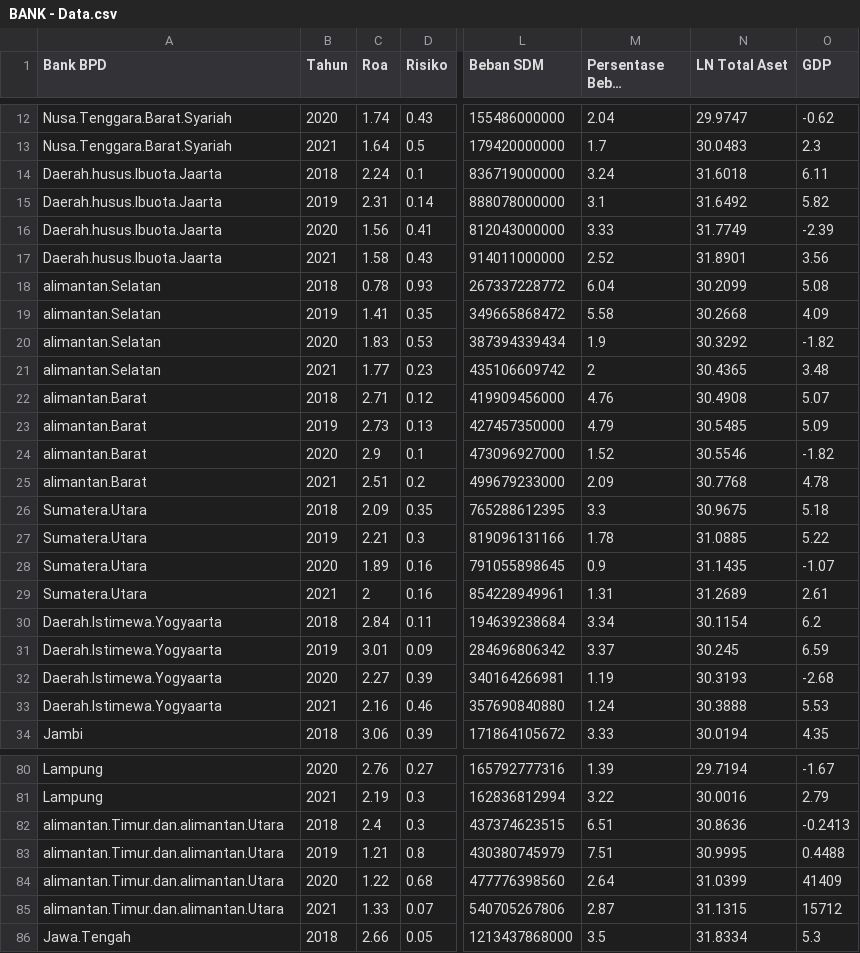
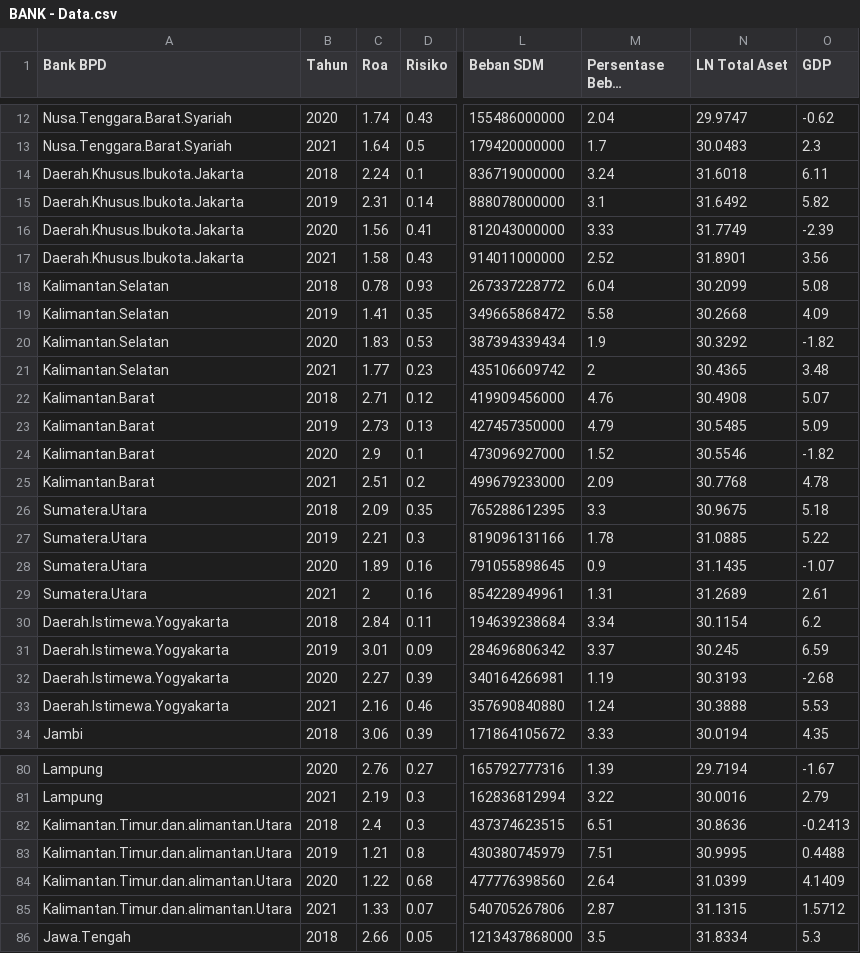
Before and after one commit to Alqurtubi17/Bank-Multiple-Linear-Regression, a CSV file: BANK - Data.csv, drawn as a sheet; only a part is shown, gaps mark what is left out; long unchanged cells end in …; the diff covers the shown part only; the diff names each change by its address in the sheet, - before the commit and + after, or states it on an @@ line.

Commit message:
Update BANK - Data.csv

```diff
--- a/BANK - Data.csv
+++ b/BANK - Data.csv
-A14:A17 (Bank BPD): Daerah.husus.Ibuota.Jaarta
+A14:A17 (Bank BPD): Daerah.Khusus.Ibukota.Jakarta
-A18:A21 (Bank BPD): alimantan.Selatan
+A18:A21 (Bank BPD): Kalimantan.Selatan
-A22:A25 (Bank BPD): alimantan.Barat
+A22:A25 (Bank BPD): Kalimantan.Barat
-A30:A33 (Bank BPD): Daerah.Istimewa.Yogyaarta
+A30:A33 (Bank BPD): Daerah.Istimewa.Yogyakarta
-A82:A85 (Bank BPD): alimantan.Timur.dan.alimantan.Utara
+A82:A85 (Bank BPD): Kalimantan.Timur.dan.alimantan.Utara
-O84 (GDP): 41409
+O84 (GDP): 4.1409
-O85 (GDP): 15712
+O85 (GDP): 1.5712
```
Also changed, not shown: 23 edited cells elsewhere in this file.
